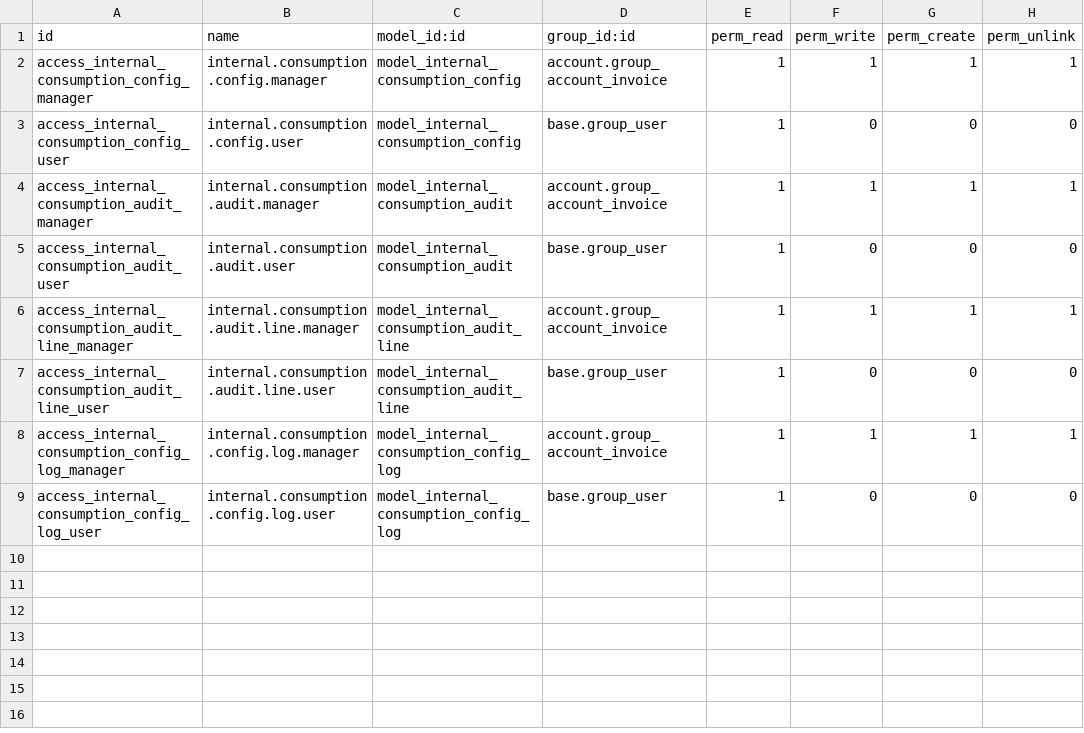
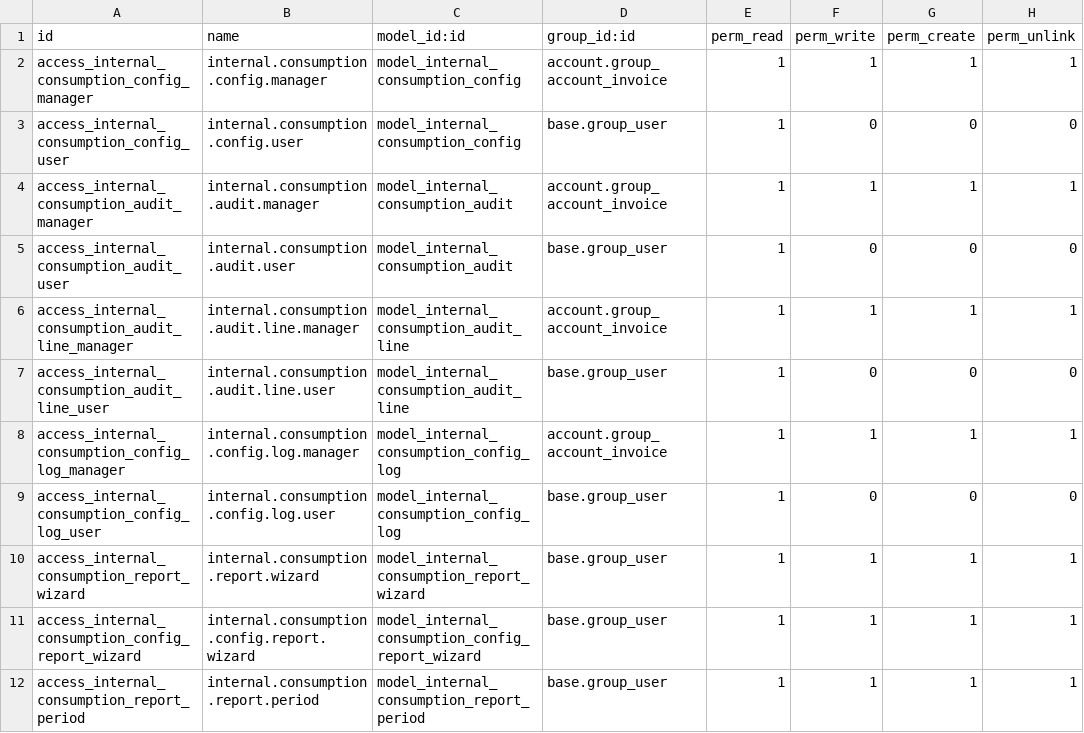
Before and after one commit to CharbellTrad/prueba, a CSV file: account_internal_consumption/security/ir.model.access.csv, drawn as a sheet; the diff names each change by its address in the sheet, - before the commit and + after, or states it on an @@ line.

```diff
--- a/account_internal_consumption/security/ir.model.access.csv
+++ b/account_internal_consumption/security/ir.model.access.csv
+row 10: access_internal_consumption_report_wizard | internal.consumption.report.wizard | model_internal_consumption_report_wizard | base.group_user | 1 | 1 | 1 | 1
+row 11: access_internal_consumption_config_report_wizard | internal.consumption.config.report.wizard | model_internal_consumption_config_report_wizard | base.group_user | 1 | 1 | 1 | 1
+row 12: access_internal_consumption_report_period | internal.consumption.report.period | model_internal_consumption_report_period | base.group_user | 1 | 1 | 1 | 1
```
Also changed, not shown: 18 other files.
